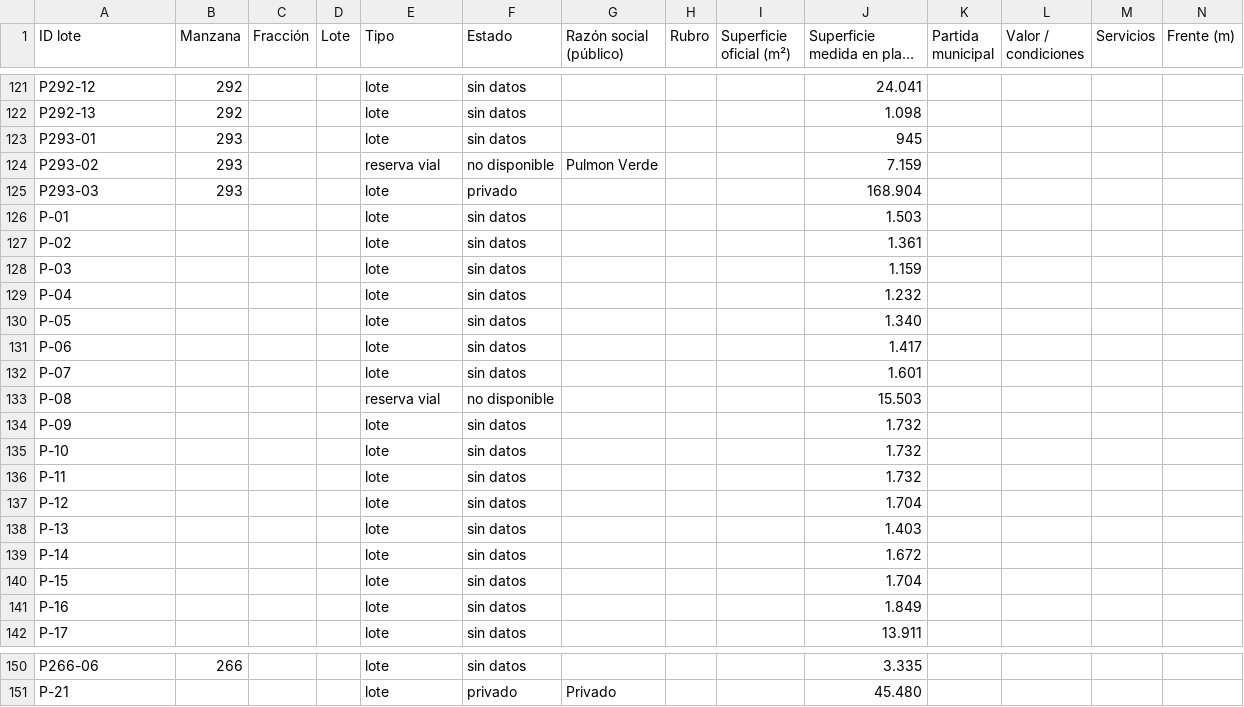
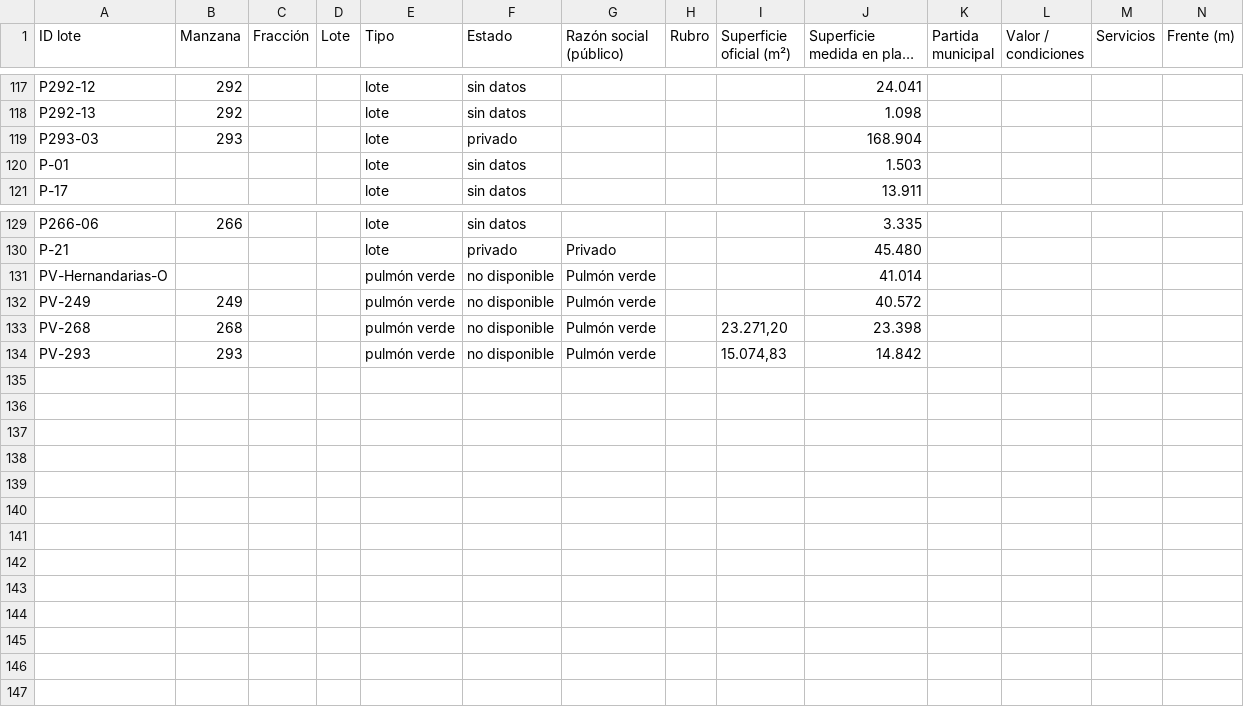
Before and after one commit to noeliaayelenzampa-dotcom/mapa-lotes-parque-industrial, a CSV file: data/lotes.csv, drawn as a sheet; only a part is shown, gaps mark what is left out; long unchanged cells end in …; removed rows and columns are numbered as before the commit, all else as after; rows hold the shown columns only; the diff covers the shown part only; the diff names each change by its address in the sheet, - before the commit and + after, or states it on an @@ line.

```diff
--- a/data/lotes.csv
+++ b/data/lotes.csv
-row 123: P293-01 | 293 |  |  | lote | sin datos |  |  |  | 945
-row 124: P293-02 | 293 |  |  | reserva vial | no disponible | Pulmon Verde |  |  | 7.159
-row 127: P-02 |  |  |  | lote | sin datos |  |  |  | 1.361
-row 128: P-03 |  |  |  | lote | sin datos |  |  |  | 1.159
-row 129: P-04 |  |  |  | lote | sin datos |  |  |  | 1.232
-row 130: P-05 |  |  |  | lote | sin datos |  |  |  | 1.340
-row 131: P-06 |  |  |  | lote | sin datos |  |  |  | 1.417
-row 132: P-07 |  |  |  | lote | sin datos |  |  |  | 1.601
-row 133: P-08 |  |  |  | reserva vial | no disponible |  |  |  | 15.503
-row 134: P-09 |  |  |  | lote | sin datos |  |  |  | 1.732
-row 135: P-10 |  |  |  | lote | sin datos |  |  |  | 1.732
-row 136: P-11 |  |  |  | lote | sin datos |  |  |  | 1.732
-row 137: P-12 |  |  |  | lote | sin datos |  |  |  | 1.704
-row 138: P-13 |  |  |  | lote | sin datos |  |  |  | 1.403
-row 139: P-14 |  |  |  | lote | sin datos |  |  |  | 1.672
-row 140: P-15 |  |  |  | lote | sin datos |  |  |  | 1.704
-row 141: P-16 |  |  |  | lote | sin datos |  |  |  | 1.849
+row 131: PV-Hernandarias-O |  |  |  | pulmón verde | no disponible | Pulmón verde |  |  | 41.014
+row 132: PV-249 | 249 |  |  | pulmón verde | no disponible | Pulmón verde |  |  | 40.572
+row 133: PV-268 | 268 |  |  | pulmón verde | no disponible | Pulmón verde |  | 23.271,20 | 23.398
+row 134: PV-293 | 293 |  |  | pulmón verde | no disponible | Pulmón verde |  | 15.074,83 | 14.842
```
Also changed, not shown: 4 removed rows elsewhere in this file, 2 other files.
